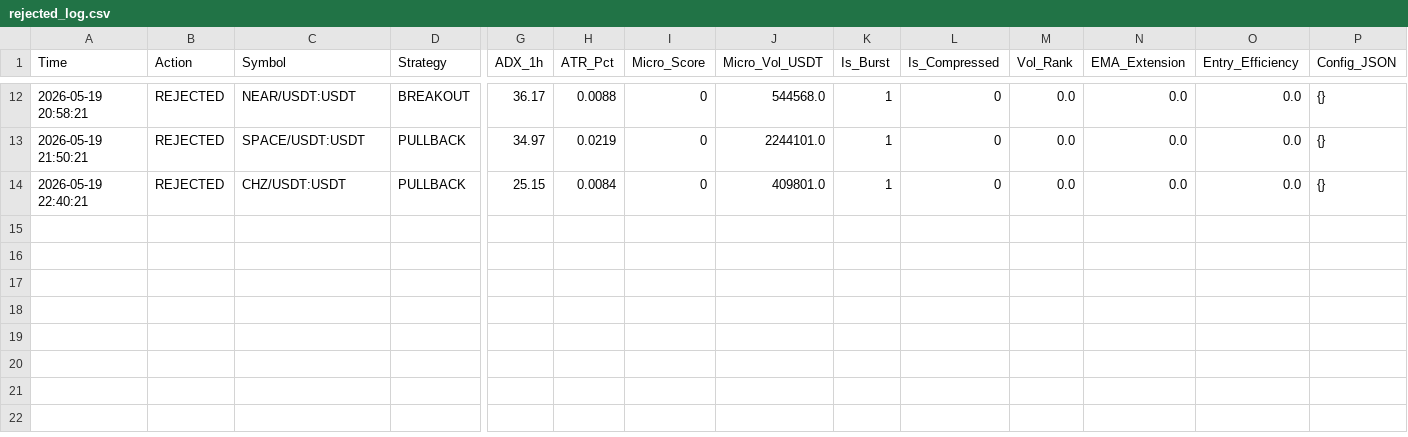
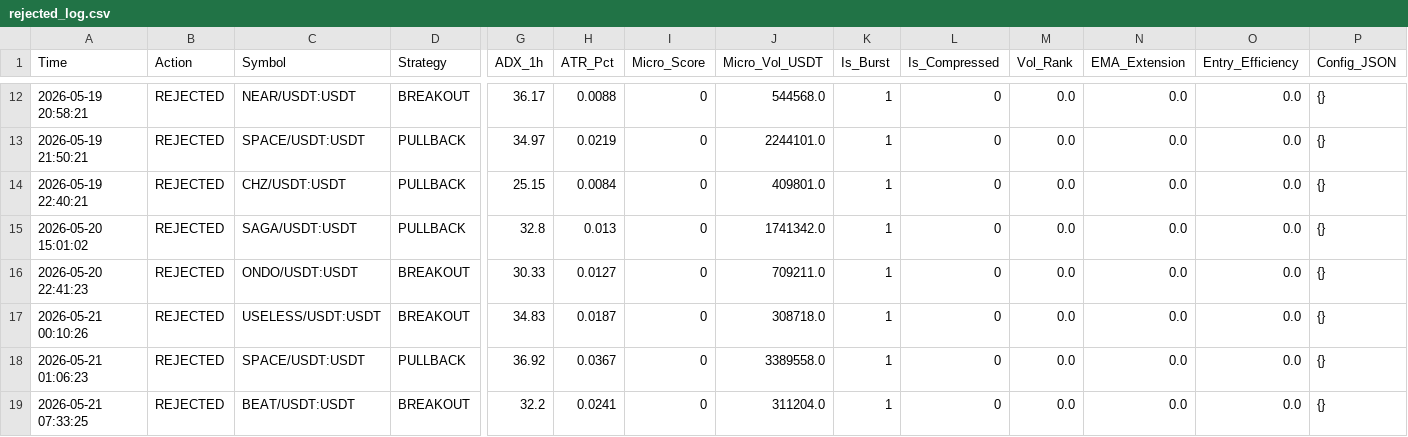
Before and after one commit to kildf1962/-, a CSV file: logs/rejected_log.csv, drawn as a sheet; only a part is shown, gaps mark what is left out; rows hold the shown columns only; the diff names each change by its address in the sheet, - before the commit and + after, or states it on an @@ line.

Commit message:
backup rejected_log.csv 2026-05-21

```diff
--- a/logs/rejected_log.csv
+++ b/logs/rejected_log.csv
+row 15: 2026-05-20 15:01:02 | REJECTED | SAGA/USDT:USDT | PULLBACK | 32.8 | 0.013 | 0 | 1741342.0 | 1 | 0 | 0.0 | 0.0 | 0.0 | {}
+row 16: 2026-05-20 22:41:23 | REJECTED | ONDO/USDT:USDT | BREAKOUT | 30.33 | 0.0127 | 0 | 709211.0 | 1 | 0 | 0.0 | 0.0 | 0.0 | {}
+row 17: 2026-05-21 00:10:26 | REJECTED | USELESS/USDT:USDT | BREAKOUT | 34.83 | 0.0187 | 0 | 308718.0 | 1 | 0 | 0.0 | 0.0 | 0.0 | {}
+row 18: 2026-05-21 01:06:23 | REJECTED | SPACE/USDT:USDT | PULLBACK | 36.92 | 0.0367 | 0 | 3389558.0 | 1 | 0 | 0.0 | 0.0 | 0.0 | {}
+row 19: 2026-05-21 07:33:25 | REJECTED | BEAT/USDT:USDT | BREAKOUT | 32.2 | 0.0241 | 0 | 311204.0 | 1 | 0 | 0.0 | 0.0 | 0.0 | {}
```
